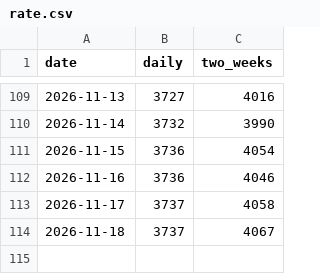
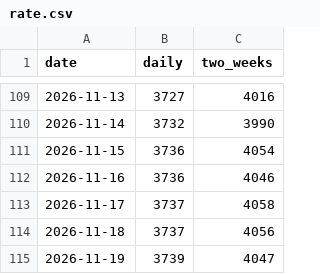
Before and after one commit to kaz9120/himawari-rs, a CSV file: rate.csv, drawn as a sheet; only a part is shown, gaps mark what is left out.

```diff
--- a/rate.csv
+++ b/rate.csv
@@ -113,2 +113,3 @@ date,daily,two_weeks
 2026-11-17,3737,4058
-2026-11-18,3737,4067
+2026-11-18,3737,4056
+2026-11-19,3739,4047
```
Also changed, not shown: 1 other file.
